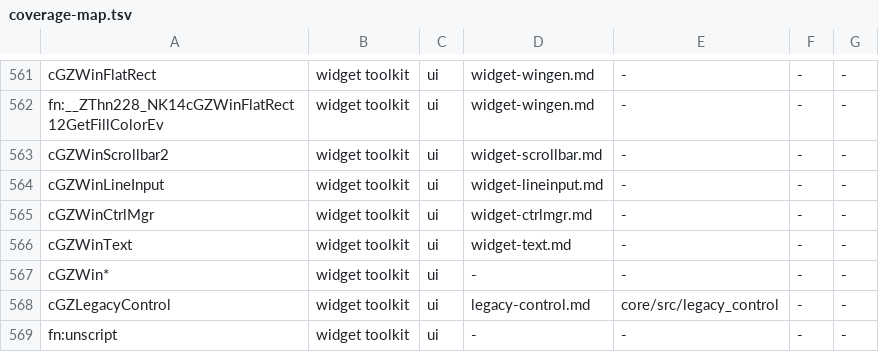
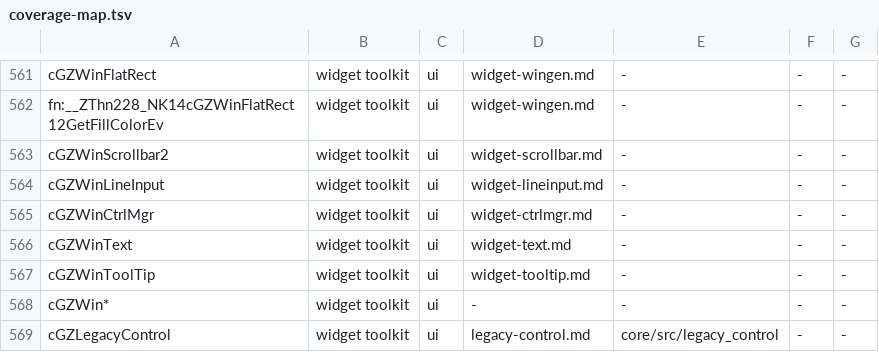
Before and after one commit to LucaSammartino/OpenSC4, a TSV file: tools/coverage-map.tsv, drawn as a sheet; only a part is shown, gaps mark what is left out; the shorter side is filled out with more unchanged rows; the diff names each change by its address in the sheet, - before the commit and + after, or states it on an @@ line.

```diff
--- a/tools/coverage-map.tsv
+++ b/tools/coverage-map.tsv
+row 567: cGZWinToolTip | widget toolkit | ui | widget-tooltip.md | - | - | -
```
Also changed, not shown: 2 other files.
